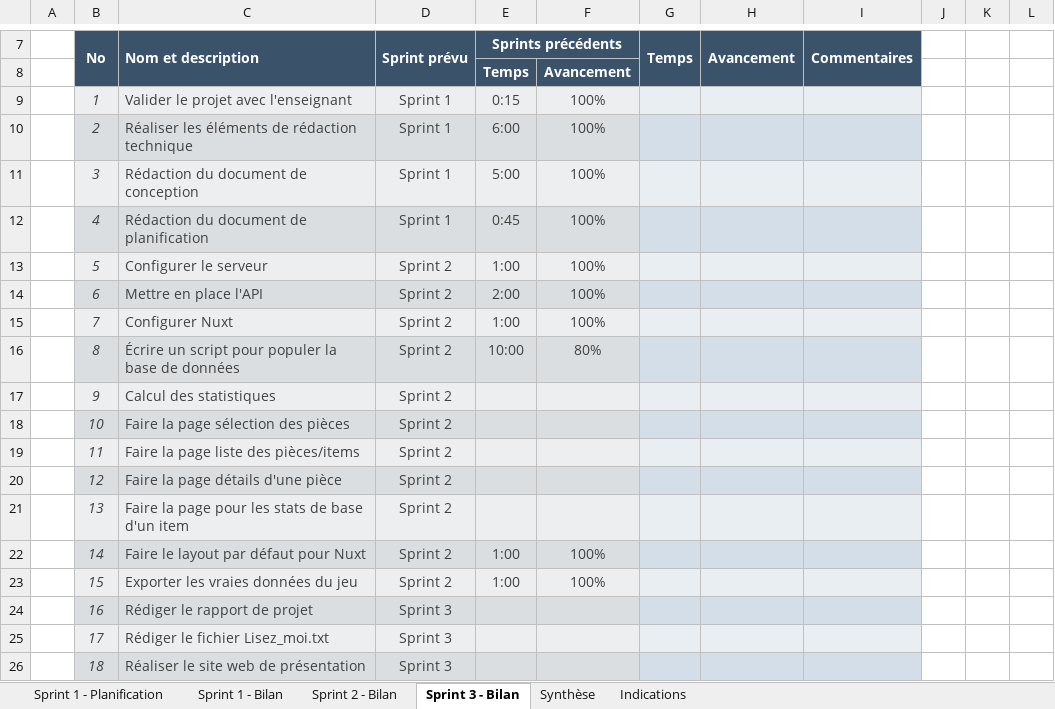
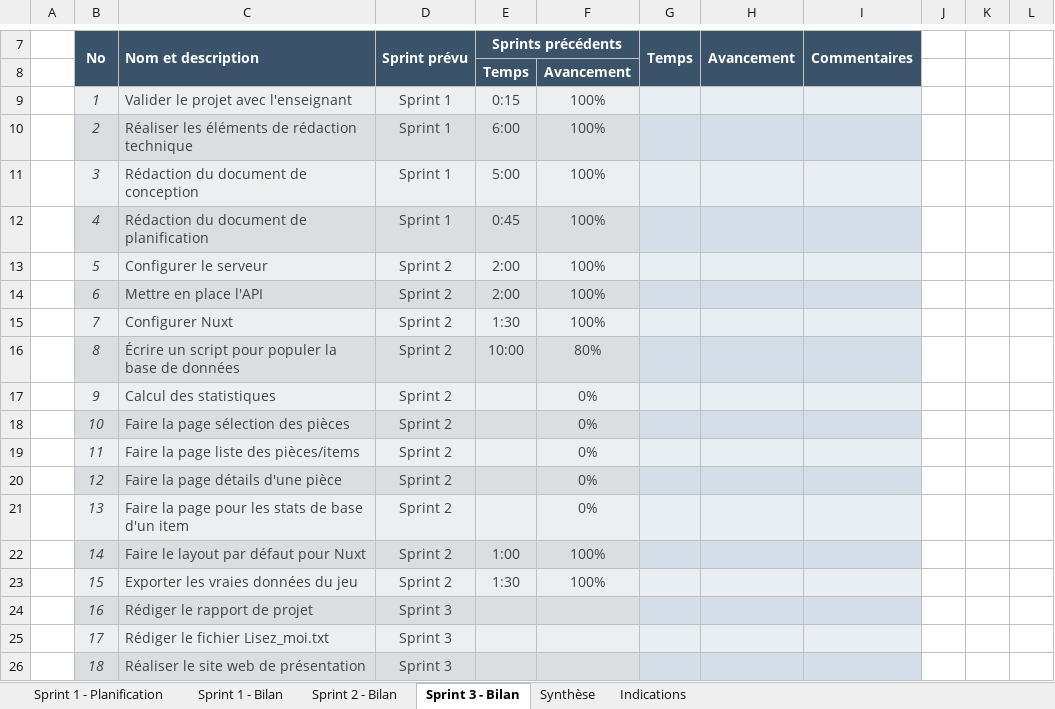
Before and after one commit to escargotprodige/synthese, an Excel workbook: docs/B65_-_Hiver_2019_-_Outil_de_planification_et_de_suivi_de_projet.xlsx, sheet Sprint 3 - Bilan, drawn as a sheet; only a part is shown, gaps mark what is left out; values as stored, in another font and other column widths than the file's, no borders; conditional formats not drawn; the diff names each change by its address in the sheet, - before the commit and + after, or states it on an @@ line.

```diff
--- a/docs/B65_-_Hiver_2019_-_Outil_de_planification_et_de_suivi_de_projet.xlsx (sheet Sprint 3 - Bilan)
+++ b/docs/B65_-_Hiver_2019_-_Outil_de_planification_et_de_suivi_de_projet.xlsx (sheet Sprint 3 - Bilan)
-E13 (Sprints précédents): 1:00
+E13 (Sprints précédents): 2:00
-E15 (Sprints précédents): 1:00
+E15 (Sprints précédents): 1:30
-F17:F21: (empty)
+F17:F21: 0%
-E23 (Sprints précédents): 1:00
+E23 (Sprints précédents): 1:30
```
Also changed, not shown: sheet Sprint 2 - Bilan, sheet Sprint 1 - Planification, sheet Synthèse, hidden cells, charts or pictures, 8 other files.
